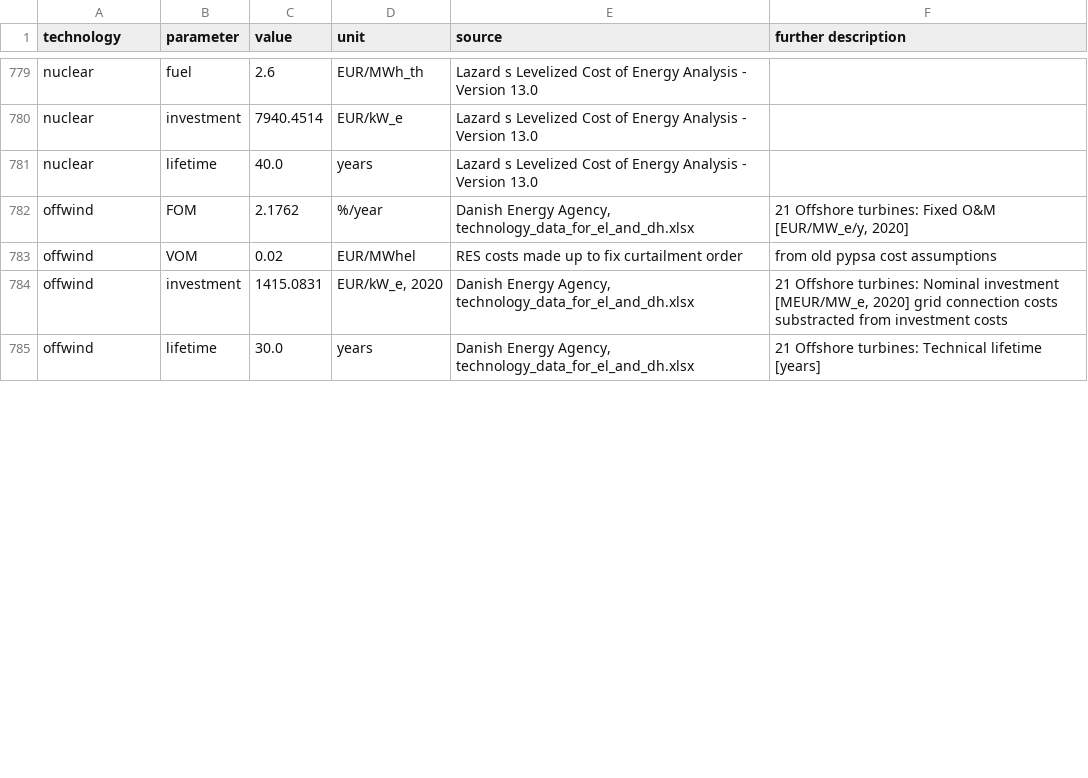
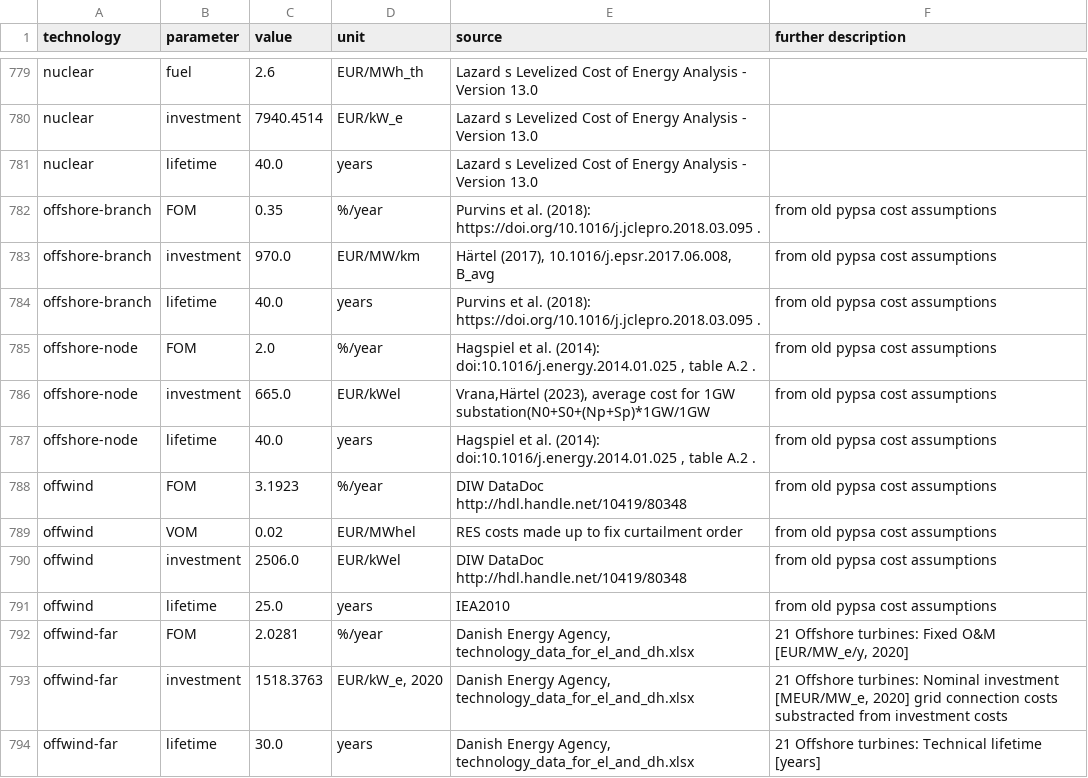
Before and after one commit to p-glaum/technology-data, a CSV file: outputs/costs_2040.csv, drawn as a sheet; only a part is shown, gaps mark what is left out; the diff covers the shown part only.

```diff
--- a/outputs/costs_2040.csv
+++ b/outputs/costs_2040.csv
@@ -787,5 +787,14 @@ nuclear,investment,7940.4514,EUR/kW_e,Lazard s Levelized Cost of Energy Analysis
 nuclear,lifetime,40.0,years,Lazard s Levelized Cost of Energy Analysis - Version 13.0,
-offwind,FOM,2.1762,%/year,"Danish Energy Agency, technology_data_for_el_and_dh.xlsx","21 Offshore turbines:  Fixed O&M [EUR/MW_e/y, 2020]"
+offshore-branch,FOM,0.35,%/year,Purvins et al. (2018): https://doi.org/10.1016/j.jclepro.2018.03.095 ., from old pypsa cost assumptions
+offshore-branch,investment,970.0,EUR/MW/km,"Härtel (2017), 10.1016/j.epsr.2017.06.008, B_avg", from old pypsa cost assumptions
+offshore-branch,lifetime,40.0,years,Purvins et al. (2018): https://doi.org/10.1016/j.jclepro.2018.03.095 ., from old pypsa cost assumptions
+offshore-node,FOM,2.0,%/year,"Hagspiel et al. (2014): doi:10.1016/j.energy.2014.01.025 , table A.2 .", from old pypsa cost assumptions
+offshore-node,investment,665.0,EUR/kWel,"Vrana,Härtel (2023), average cost for 1GW substation(N0+S0+(Np+Sp)*1GW/1GW", from old pypsa cost assumptions
+offshore-node,lifetime,40.0,years,"Hagspiel et al. (2014): doi:10.1016/j.energy.2014.01.025 , table A.2 .", from old pypsa cost assumptions
+offwind,FOM,3.1923,%/year,DIW DataDoc http://hdl.handle.net/10419/80348, from old pypsa cost assumptions
 offwind,VOM,0.02,EUR/MWhel,RES costs made up to fix curtailment order, from old pypsa cost assumptions
-offwind,investment,1415.0831,"EUR/kW_e, 2020","Danish Energy Agency, technology_data_for_el_and_dh.xlsx","21 Offshore turbines:  Nominal investment [MEUR/MW_e, 2020] grid connection costs substracted from investment costs"
-offwind,lifetime,30.0,years,"Danish Energy Agency, technology_data_for_el_and_dh.xlsx",21 Offshore turbines:  Technical lifetime [years]
+offwind,investment,2506.0,EUR/kWel,DIW DataDoc http://hdl.handle.net/10419/80348, from old pypsa cost assumptions
+offwind,lifetime,25.0,years,IEA2010, from old pypsa cost assumptions
+offwind-far,FOM,2.0281,%/year,"Danish Energy Agency, technology_data_for_el_and_dh.xlsx","21 Offshore turbines:  Fixed O&M [EUR/MW_e/y, 2020]"
+offwind-far,investment,1518.3763,"EUR/kW_e, 2020","Danish Energy Agency, technology_data_for_el_and_dh.xlsx","21 Offshore turbines:  Nominal investment [MEUR/MW_e, 2020] grid connection costs substracted from investment costs"
+offwind-far,lifetime,30.0,years,"Danish Energy Agency, technology_data_for_el_and_dh.xlsx",21 Offshore turbines:  Technical lifetime [years]
```
Also changed, not shown: 8 added rows, 1 removed row and 11 edited cells elsewhere in this file, outputs/costs_2025.csv, outputs/costs_2030.csv, 5 other files.
